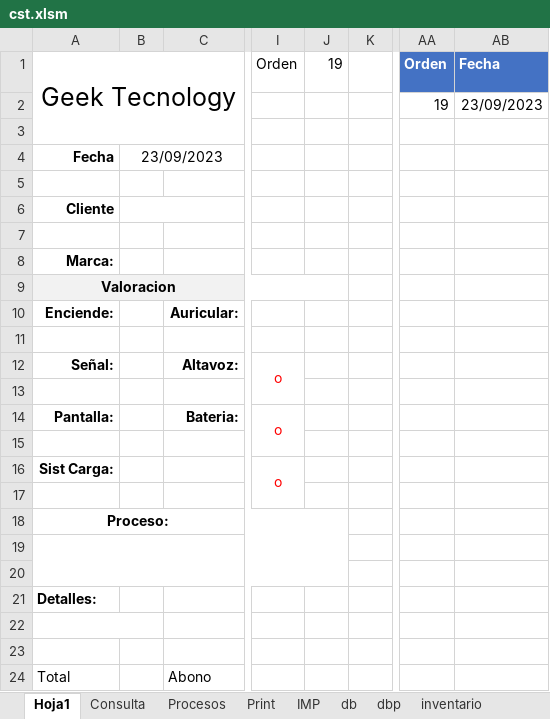
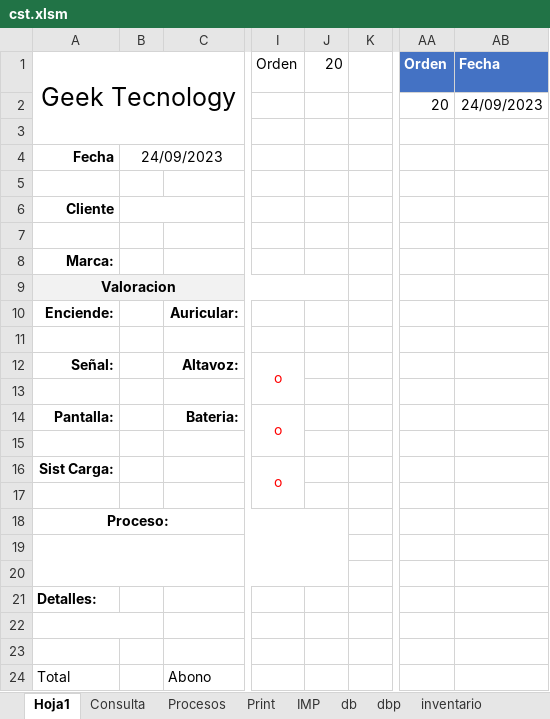
Before and after one commit to armandLizarazo/gtech, an Excel workbook: jonathan/cst.xlsm, sheet Hoja1, drawn as a sheet; only a part is shown, gaps mark what is left out; values as stored, in another font and other column widths than the file's, no borders; charts and pictures and conditional formats not drawn; the diff names each change by its address in the sheet, - before the commit and + after, or states it on an @@ line.

```diff
--- a/jonathan/cst.xlsm (sheet Hoja1)
+++ b/jonathan/cst.xlsm (sheet Hoja1)
-J1: 19
+J1: 20
-AA2 (Orden): 19
+AA2 (Orden): 20
-AB2 (Fecha): 23/09/2023
+AB2 (Fecha): 24/09/2023
-B4: 23/09/2023
+B4: 24/09/2023
```
Also changed, not shown: sheet db, sheet Print, sheet Procesos, 1 other file.
